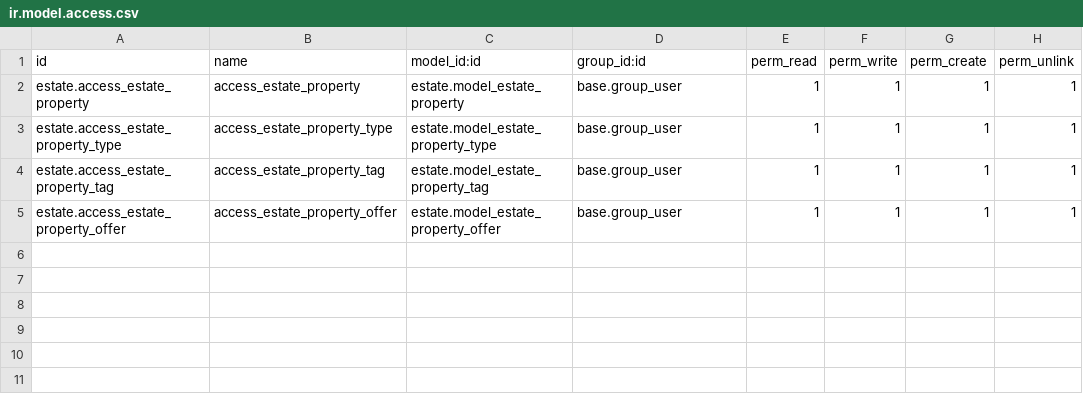
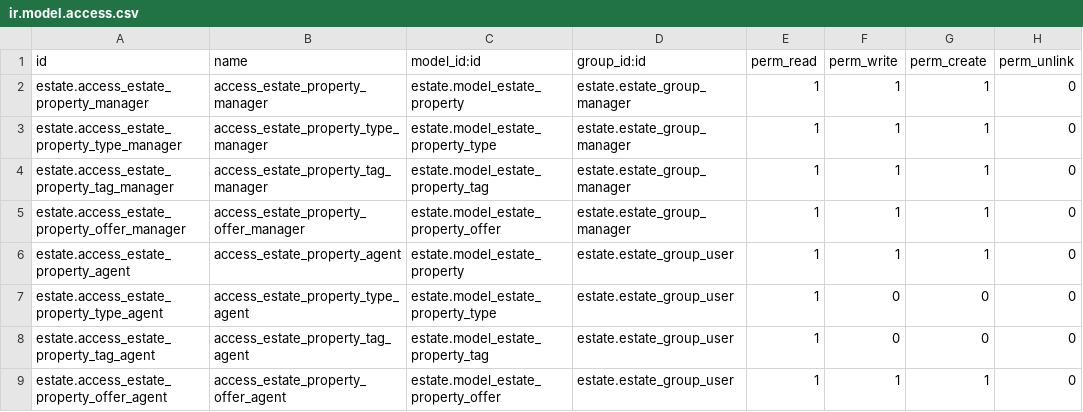
Before and after one commit to odoo-dev/tutorials, a CSV file: estate/security/ir.model.access.csv, drawn as a sheet.

Commit message:
[IMP] Access Right

```diff
--- a/estate/security/ir.model.access.csv
+++ b/estate/security/ir.model.access.csv
@@ -1,5 +1,9 @@
 id,name,model_id:id,group_id:id,perm_read,perm_write,perm_create,perm_unlink
-estate.access_estate_property,access_estate_property,estate.model_estate_property,base.group_user,1,1,1,1
-estate.access_estate_property_type,access_estate_property_type,estate.model_estate_property_type,base.group_user,1,1,1,1
-estate.access_estate_property_tag,access_estate_property_tag,estate.model_estate_property_tag,base.group_user,1,1,1,1
-estate.access_estate_property_offer,access_estate_property_offer,estate.model_estate_property_offer,base.group_user,1,1,1,1
+estate.access_estate_property_manager,access_estate_property_manager,estate.model_estate_property,estate.estate_group_manager,1,1,1,0
+estate.access_estate_property_type_manager,access_estate_property_type_manager,estate.model_estate_property_type,estate.estate_group_manager,1,1,1,0
+estate.access_estate_property_tag_manager,access_estate_property_tag_manager,estate.model_estate_property_tag,estate.estate_group_manager,1,1,1,0
+estate.access_estate_property_offer_manager,access_estate_property_offer_manager,estate.model_estate_property_offer,estate.estate_group_manager,1,1,1,0
+estate.access_estate_property_agent,access_estate_property_agent,estate.model_estate_property,estate.estate_group_user,1,1,1,0
+estate.access_estate_property_type_agent,access_estate_property_type_agent,estate.model_estate_property_type,estate.estate_group_user,1,0,0,0
+estate.access_estate_property_tag_agent,access_estate_property_tag_agent,estate.model_estate_property_tag,estate.estate_group_user,1,0,0,0
+estate.access_estate_property_offer_agent,access_estate_property_offer_agent,estate.model_estate_property_offer,estate.estate_group_user,1,1,1,0
```
Also changed, not shown: 3 other files.
